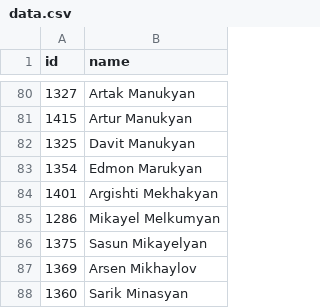
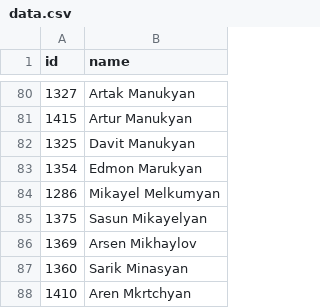
Before and after one commit to every-politician-scrapers/armenia-national-assembly, a CSV file: data.csv, drawn as a sheet; only a part is shown, gaps mark what is left out; the shorter side is filled out with more unchanged rows; the diff names each change by its address in the sheet, - before the commit and + after, or states it on an @@ line.

```diff
--- a/data.csv
+++ b/data.csv
-row 84: 1401 | Argishti Mekhakyan
```
